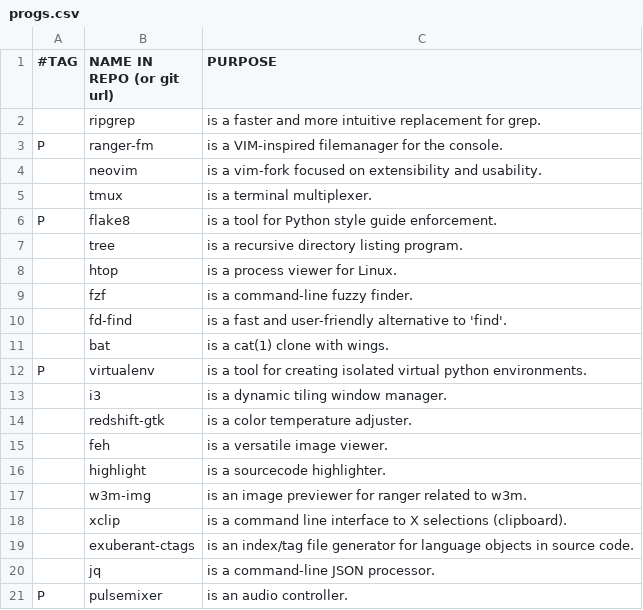
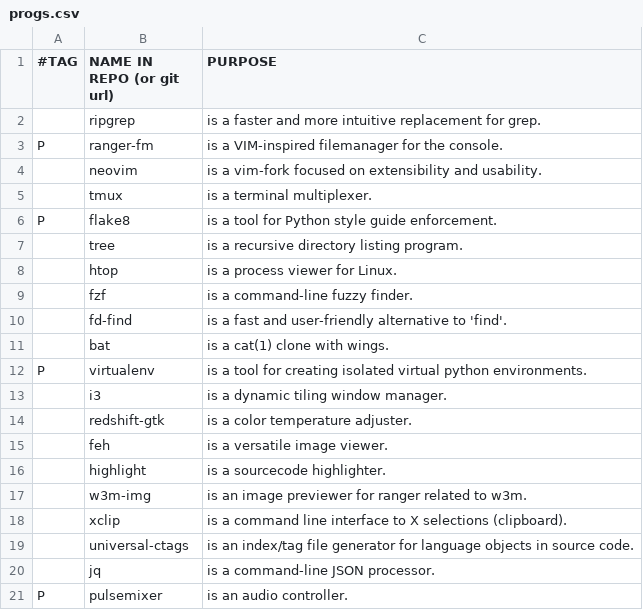
Before and after one commit to yannickperrenet/iscripts, a CSV file: progs.csv, drawn as a sheet.

Commit message:
Use universal instead of exuberant ctags

```diff
--- a/progs.csv
+++ b/progs.csv
@@ -18,3 +18,3 @@ P,virtualenv,"is a tool for creating isolated virtual python environments."
 ,xclip,"is a command line interface to X selections (clipboard)."
-,exuberant-ctags,"is an index/tag file generator for language objects in source code."
+,universal-ctags,"is an index/tag file generator for language objects in source code."
 ,jq,"is a command-line JSON processor."
```
